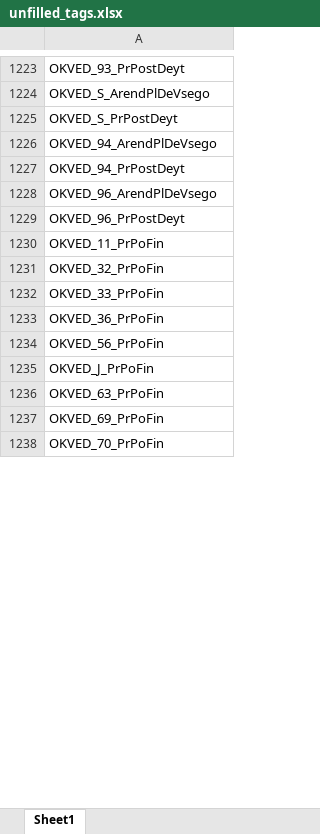
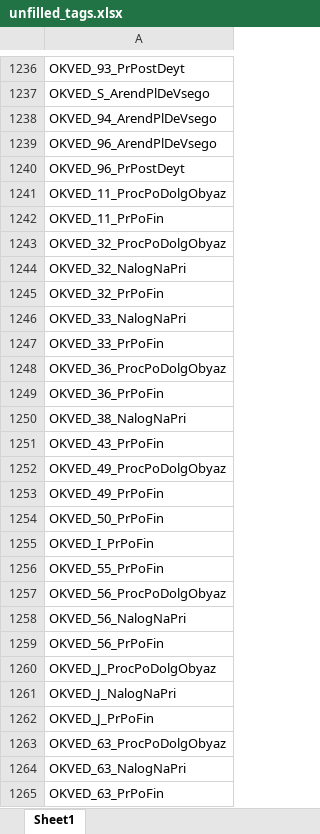
Before and after one commit to LOo1-o/project-1, an Excel workbook: output/unfilled_tags.xlsx, sheet Sheet1, drawn as a sheet; only a part is shown, gaps mark what is left out; the shorter side is filled out with more unchanged rows; values as stored, in another font and other column widths than the file's, no borders; removed rows and columns are numbered as before the commit, all else as after; the diff covers the shown part only; the diff names each change by its address in the sheet, - before the commit and + after, or states it on an @@ line.

```diff
--- a/output/unfilled_tags.xlsx (sheet Sheet1)
+++ b/output/unfilled_tags.xlsx (sheet Sheet1)
-row 1225: OKVED_S_PrPostDeyt
-row 1227: OKVED_94_PrPostDeyt
+row 1241: OKVED_11_ProcPoDolgObyaz
+row 1243: OKVED_32_ProcPoDolgObyaz
+row 1244: OKVED_32_NalogNaPri
+row 1246: OKVED_33_NalogNaPri
+row 1248: OKVED_36_ProcPoDolgObyaz
+row 1250: OKVED_38_NalogNaPri
+row 1251: OKVED_43_PrPoFin
+row 1252: OKVED_49_ProcPoDolgObyaz
+row 1253: OKVED_49_PrPoFin
+row 1254: OKVED_50_PrPoFin
+row 1255: OKVED_I_PrPoFin
+row 1256: OKVED_55_PrPoFin
+row 1257: OKVED_56_ProcPoDolgObyaz
+row 1258: OKVED_56_NalogNaPri
+row 1260: OKVED_J_ProcPoDolgObyaz
+row 1261: OKVED_J_NalogNaPri
+row 1263: OKVED_63_ProcPoDolgObyaz
+row 1264: OKVED_63_NalogNaPri
```
Also changed, not shown: 79 added rows, 75 removed rows and 248 edited cells elsewhere in this sheet, 5 other files.
